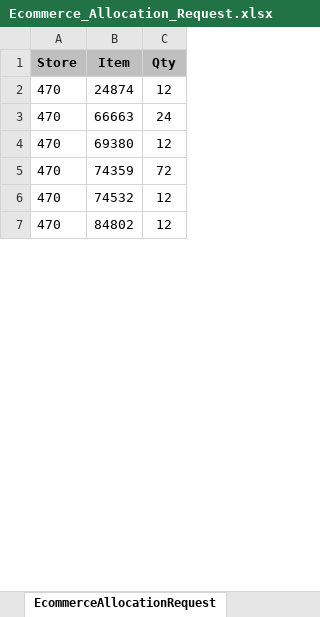
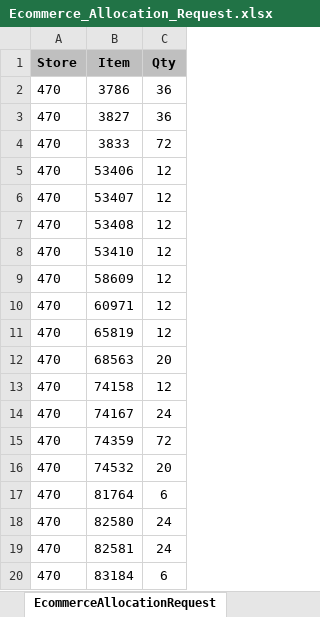
Before and after one commit to Earthboundco/weborder-ai, an Excel workbook: assets/Ecommerce_Allocation_Request.xlsx, sheet EcommerceAllocationRequest, drawn as a sheet; only a part is shown; values as stored, in another font and other column widths than the file's, no borders; removed rows and columns are numbered as before the commit, all else as after; the diff covers the shown part only; the diff names each change by its address in the sheet, - before the commit and + after, or states it on an @@ line.

```diff
--- a/assets/Ecommerce_Allocation_Request.xlsx (sheet EcommerceAllocationRequest)
+++ b/assets/Ecommerce_Allocation_Request.xlsx (sheet EcommerceAllocationRequest)
+row 2: 470 | 3786 | 36
+row 3: 470 | 3827 | 36
+row 4: 470 | 3833 | 72
-B5 (Item): 24874
+B5 (Item): 53406
-row 3: 470 | 66663 | 24
-B6 (Item): 69380
+B6 (Item): 53407
+row 7: 470 | 53408 | 12
+row 8: 470 | 53410 | 12
+row 9: 470 | 58609 | 12
+row 10: 470 | 60971 | 12
+row 11: 470 | 65819 | 12
+row 12: 470 | 68563 | 20
+row 13: 470 | 74158 | 12
+row 14: 470 | 74167 | 24
-C16 (Qty): 12
+C16 (Qty): 20
-row 7: 470 | 84802 | 12
+row 17: 470 | 81764 | 6
+row 18: 470 | 82580 | 24
+row 19: 470 | 82581 | 24
+row 20: 470 | 83184 | 6
```
Also changed, not shown: 32 added rows, 12 removed rows and 23 edited cells elsewhere in this sheet, assets/DCS_Pattern.xlsx, assets/DPS_Code_allocation_table.xlsx, 7 other files.
